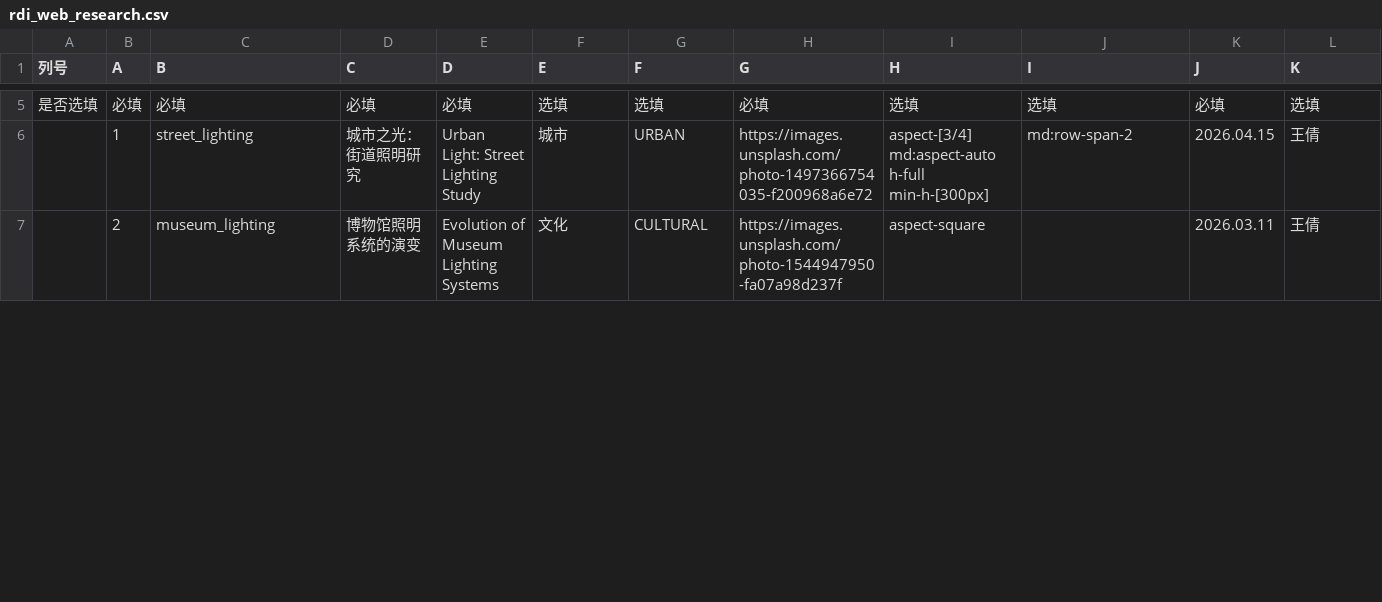
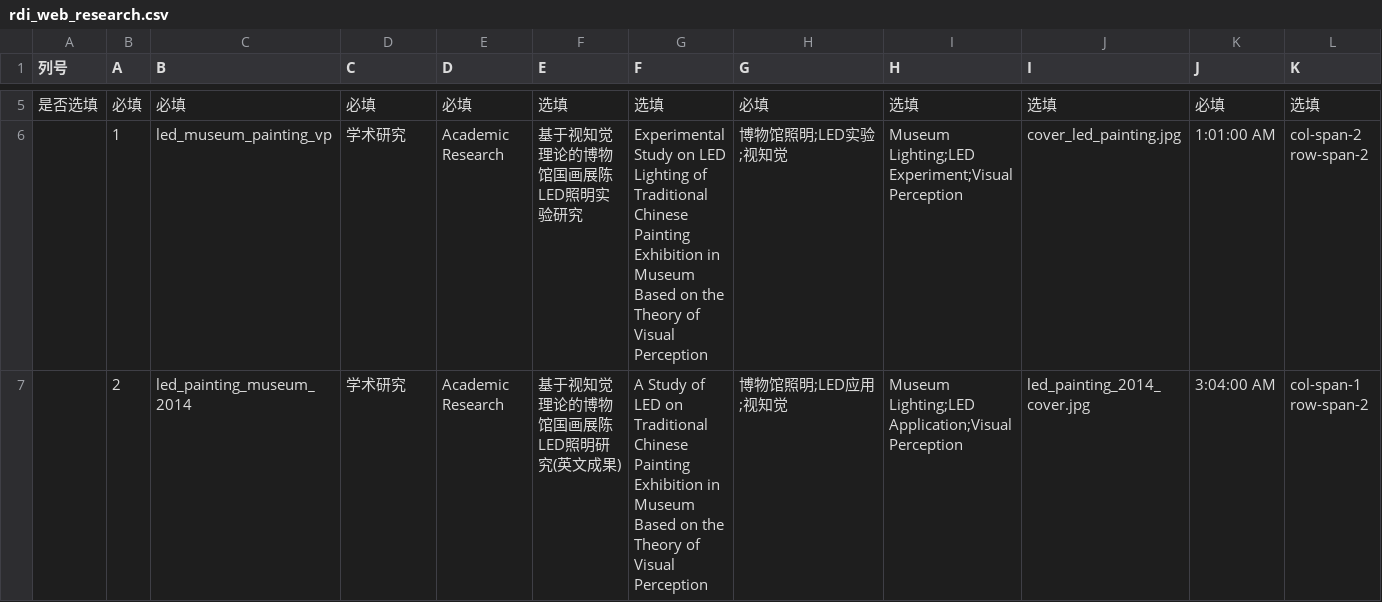
Before and after one commit to gabisivanierbifmv4691-tech/rdi_website, a CSV file: public/research/rdi_web_research.csv, drawn as a sheet; only a part is shown, gaps mark what is left out; the diff covers the shown part only; the diff names each change by its address in the sheet, - before the commit and + after, or states it on an @@ line.

Commit message:
feat: update project content and homepage layout
- Add new project data for Shanghai PSA and Palace Museum exhibition
- Update homepage project grid with current selections
- Initialize research section data structure

```diff
--- a/public/research/rdi_web_research.csv
+++ b/public/research/rdi_web_research.csv
-C6 (B): street_lighting
+C6 (B): led_museum_painting_vp
-D6 (C): 城市之光：街道照明研究
+D6 (C): 学术研究
-E6 (D): Urban Light: Street Lighting Study
+E6 (D): Academic Research
-F6 (E): 城市
+F6 (E): 基于视知觉理论的博物馆国画展陈LED照明实验研究
-G6 (F): URBAN
+G6 (F): Experimental Study on LED Lighting of Traditional Chinese Painting Exhibition in Museum Based on the Theory of Visual Perception
-H6 (G): https://images.unsplash.com/photo-1497366754035-f200968a6e72
+H6 (G): 博物馆照明;LED实验;视知觉
-I6 (H): aspect-[3/4] md:aspect-auto h-full min-h-[300px]
+I6 (H): Museum Lighting;LED Experiment;Visual Perception
-J6 (I): md:row-span-2
+J6 (I): cover_led_painting.jpg
-K6 (J): 2026.04.15
+K6 (J): 1:01:00 AM
-L6 (K): 王倩
+L6 (K): col-span-2 row-span-2
-C7 (B): museum_lighting
+C7 (B): led_painting_museum_2014
-D7 (C): 博物馆照明系统的演变
+D7 (C): 学术研究
-E7 (D): Evolution of Museum Lighting Systems
+E7 (D): Academic Research
-F7 (E): 文化
+F7 (E): 基于视知觉理论的博物馆国画展陈LED照明研究(英文成果)
-G7 (F): CULTURAL
+G7 (F): A Study of LED on Traditional Chinese Painting Exhibition in Museum Based on the Theory of Visual Perception
-H7 (G): https://images.unsplash.com/photo-1544947950-fa07a98d237f
+H7 (G): 博物馆照明;LED应用;视知觉
-I7 (H): aspect-square
+I7 (H): Museum Lighting;LED Application;Visual Perception
-J7 (I): (empty)
+J7 (I): led_painting_2014_cover.jpg
-K7 (J): 2026.03.11
+K7 (J): 3:04:00 AM
-L7 (K): 王倩
+L7 (K): col-span-1 row-span-2
```
Also changed, not shown: 1 added row, 7 removed rows and 66 edited cells elsewhere in this file, public/public/rdi_web_home.csv, 10 other files.
